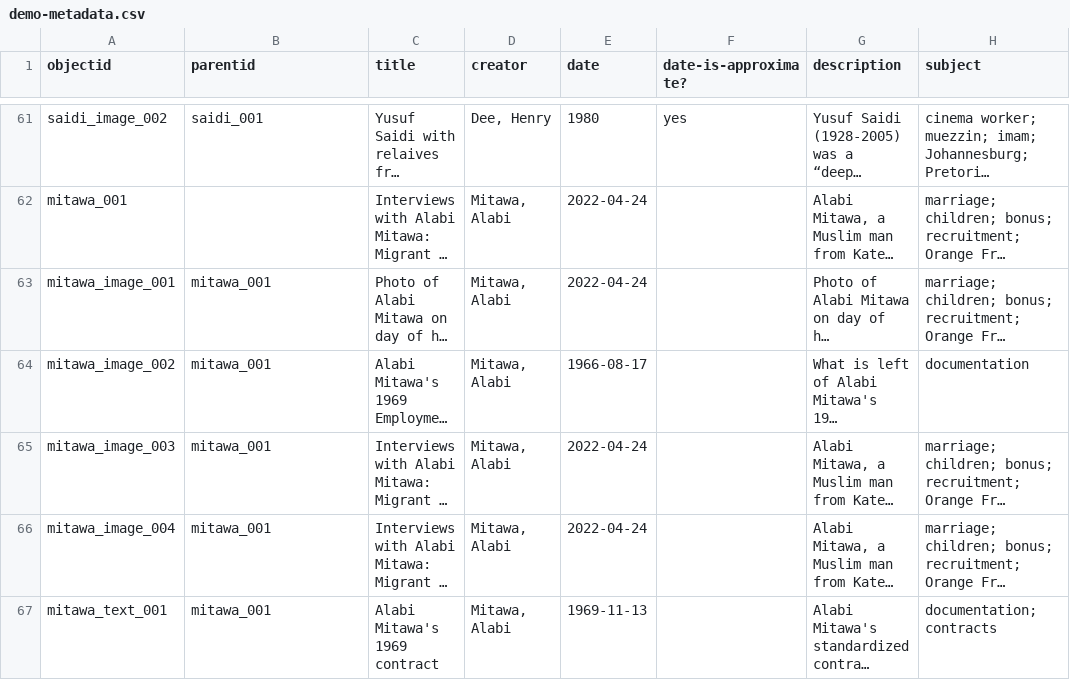
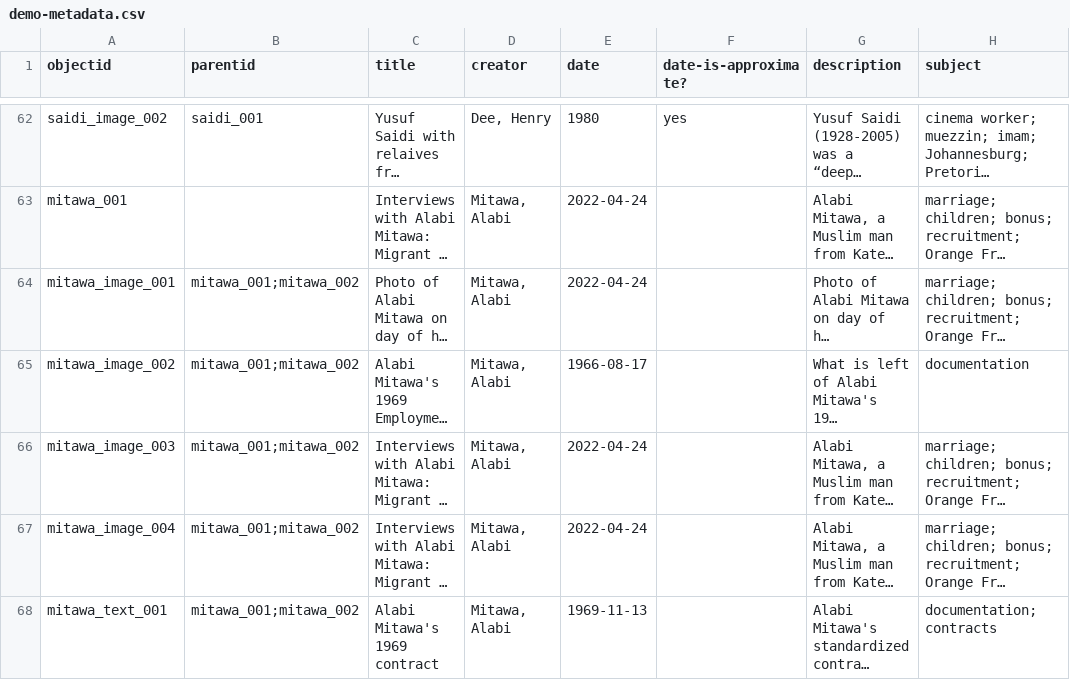
Before and after one commit to mfgaede/matchona, a CSV file: _data/demo-metadata.csv, drawn as a sheet; only a part is shown, gaps mark what is left out; long unchanged cells end in …; addresses are those after the commit; the diff covers the shown part only; the diff names each change by its address in the sheet, - before the commit and + after, or states it on an @@ line.

```diff
--- a/_data/demo-metadata.csv
+++ b/_data/demo-metadata.csv
-B64:B68 (parentid): mitawa_001
+B64:B68 (parentid): mitawa_001;mitawa_002
```
Also changed, not shown: 2 added rows and 7 edited cells elsewhere in this file, 12 other files.
